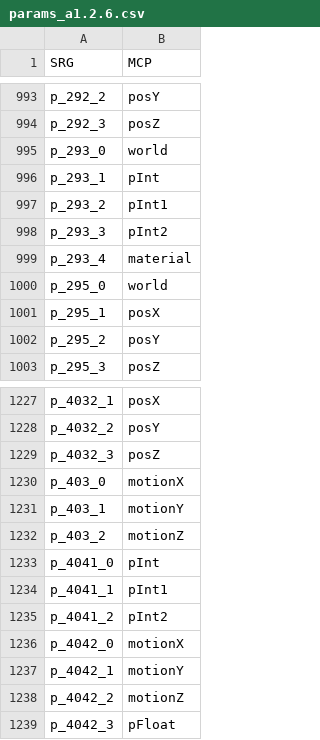
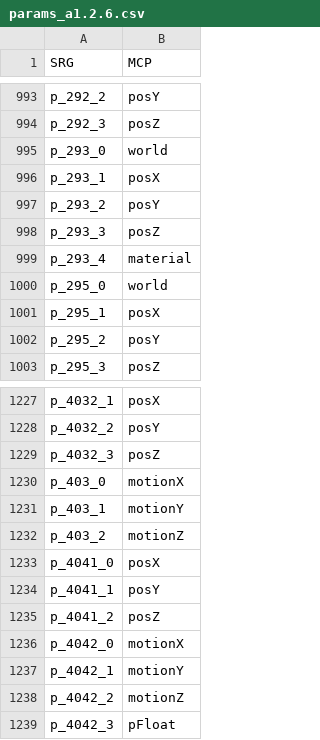
Before and after one commit to ancientmc/SRGConfig, a CSV file: data/csv/versions/a1.2.6/params_a1.2.6.csv, drawn as a sheet; only a part is shown, gaps mark what is left out.

```diff
--- a/data/csv/versions/a1.2.6/params_a1.2.6.csv
+++ b/data/csv/versions/a1.2.6/params_a1.2.6.csv
@@ -995,5 +995,5 @@ p_292_3,posZ
 p_293_0,world
-p_293_1,pInt
-p_293_2,pInt1
-p_293_3,pInt2
+p_293_1,posX
+p_293_2,posY
+p_293_3,posZ
 p_293_4,material
@@ -1232,5 +1232,5 @@ p_403_1,motionY
 p_403_2,motionZ
-p_4041_0,pInt
-p_4041_1,pInt1
-p_4041_2,pInt2
+p_4041_0,posX
+p_4041_1,posY
+p_4041_2,posZ
 p_4042_0,motionX
```
Also changed, not shown: data/csv/versions/a1.2.6/fields_a1.2.6.csv, data/csv/versions/a1.2.6/methods_a1.2.6.csv, 5 other files.
